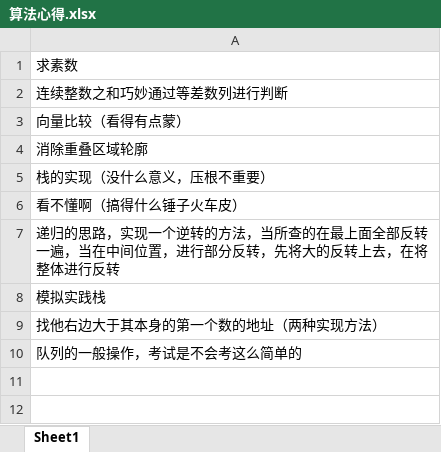
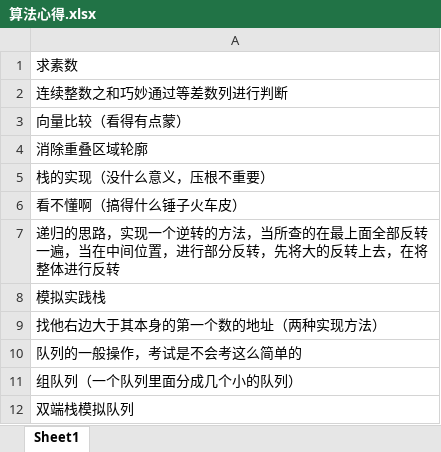
Before and after one commit to ZouZeBin/DS.github.io, an Excel workbook: 数据结构（王晓东版本）/一天三题/算法心得.xlsx, sheet Sheet1, drawn as a sheet; values as stored, in another font and other column widths than the file's, no borders; the diff names each change by its address in the sheet, - before the commit and + after, or states it on an @@ line.

```diff
--- a/数据结构（王晓东版本）/一天三题/算法心得.xlsx (sheet Sheet1)
+++ b/数据结构（王晓东版本）/一天三题/算法心得.xlsx (sheet Sheet1)
+row 11: 组队列（一个队列里面分成几个小的队列）
+row 12: 双端栈模拟队列
```
Also changed, not shown: 6 other files.
